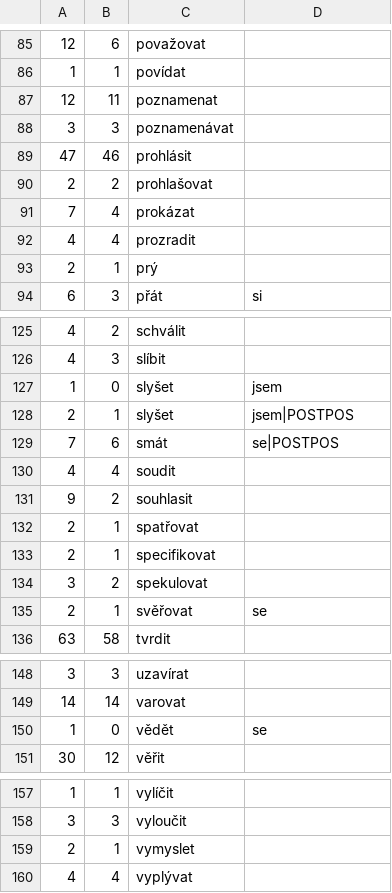
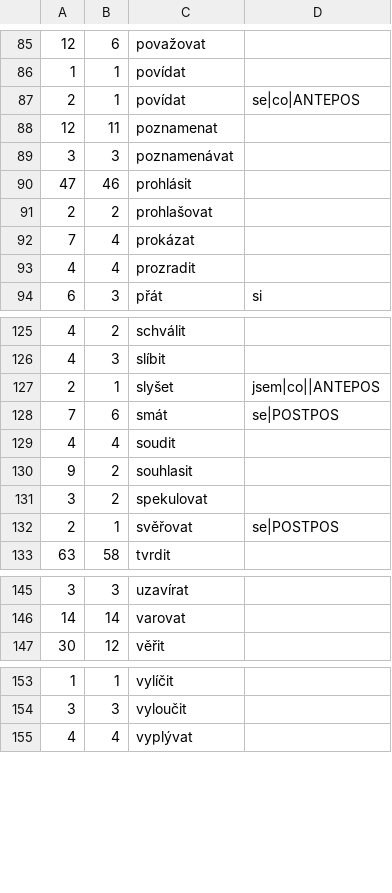
Before and after one commit to ufal/soudec, a CSV file: system/resources/phrases_reliability.csv, drawn as a sheet; only a part is shown, gaps mark what is left out; the diff covers the shown part only.

Commit message:
Solving the rest of problematic phrases; ANTEPOS added
git-svn-id: https://svn.ms.mff.cuni.cz/svn/signal_a_sum/source_detection/Perl_UDPipeREST@99 a32e68db-fe4c-4835-81c6-61a328cef007

```diff
--- a/system/resources/phrases_reliability.csv
+++ b/system/resources/phrases_reliability.csv
@@ -86,2 +86,3 @@
 1	1	povídat	
+2	1	povídat	se|co|ANTEPOS
 12	11	poznamenat	
@@ -92,3 +93,2 @@
 4	4	prozradit	
-2	1	prý	
 6	3	přát	si
@@ -126,4 +126,3 @@
 4	3	slíbit	
-1	0	slyšet	jsem
-2	1	slyšet	jsem|POSTPOS
+2	1	slyšet	jsem|co||ANTEPOS
 7	6	smát	se|POSTPOS
@@ -131,6 +130,4 @@
 9	2	souhlasit	
-2	1	spatřovat	
-2	1	specifikovat	
 3	2	spekulovat	
-2	1	svěřovat	se
+2	1	svěřovat	se|POSTPOS
 63	58	tvrdit	
@@ -149,3 +146,2 @@
 14	14	varovat	
-1	0	vědět	se
 30	12	věřit	
@@ -158,3 +154,2 @@
 3	3	vyloučit	
-2	1	vymyslet	
 4	4	vyplývat	
```
Also changed, not shown: 3 edited cells elsewhere in this file, 2 other files.
